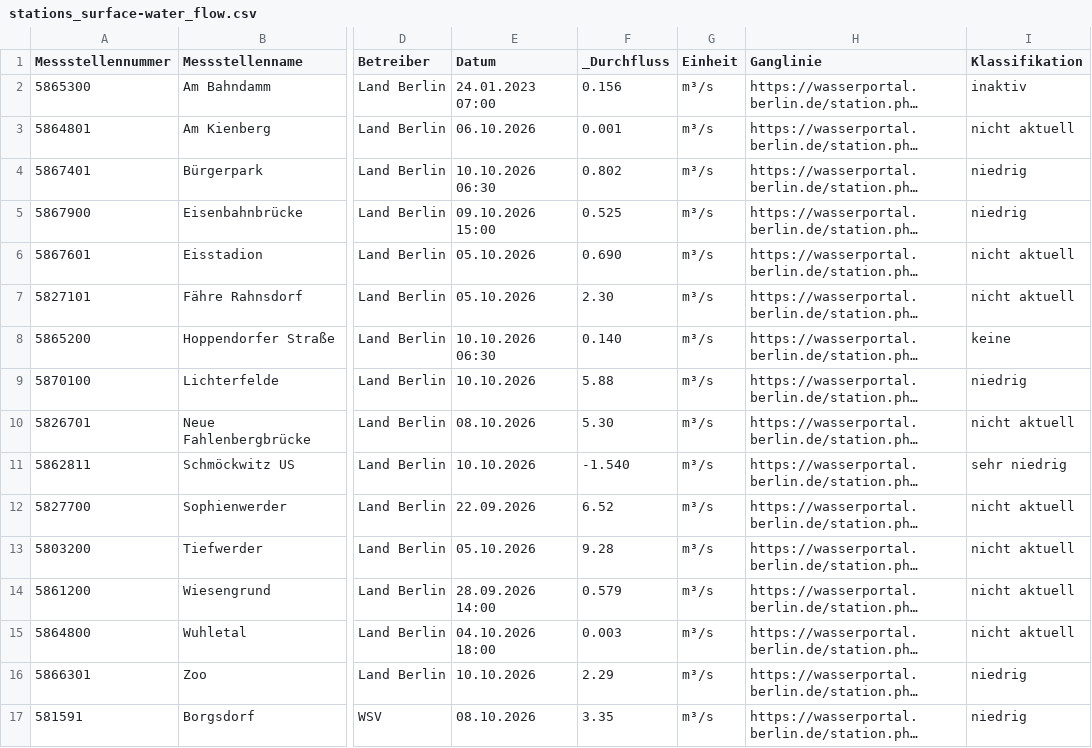
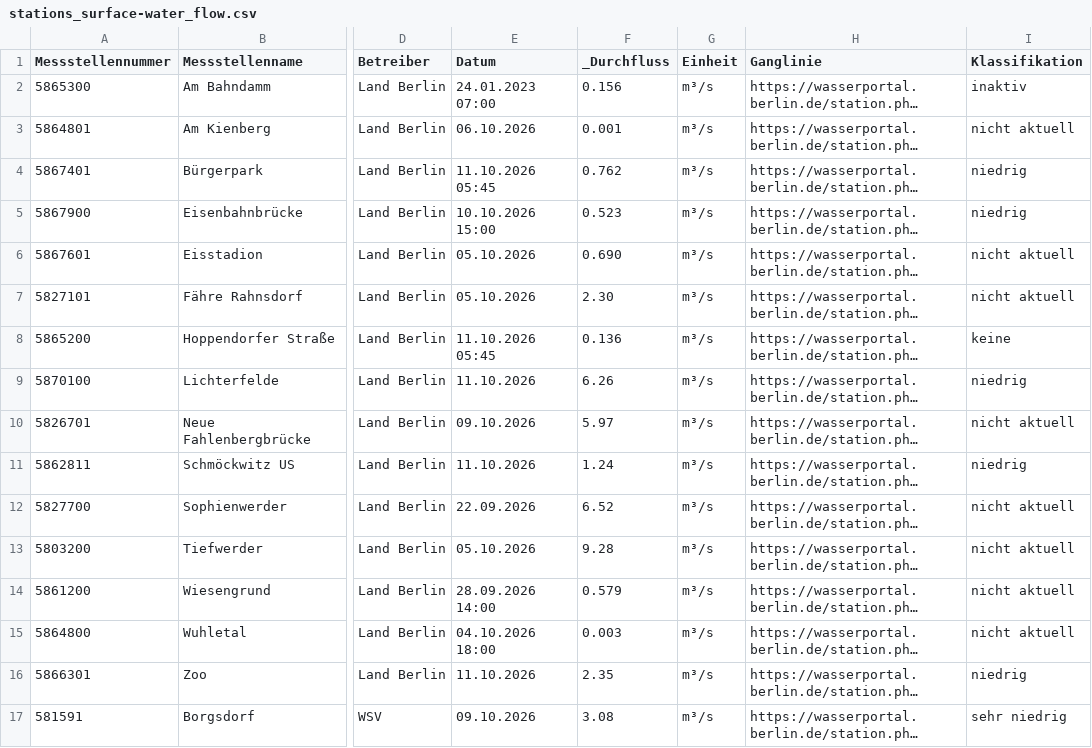
Before and after one commit to KWB-R/wasserportal, a CSV file: stations_surface-water_flow.csv, drawn as a sheet; only a part is shown, gaps mark what is left out; long unchanged cells end in …; the diff covers the shown part only; the diff names each change by its address in the sheet, - before the commit and + after, or states it on an @@ line.

```diff
--- a/stations_surface-water_flow.csv
+++ b/stations_surface-water_flow.csv
-E4 (Datum): 10.10.2026 06:30
+E4 (Datum): 11.10.2026 05:45
-F4 (_Durchfluss): 0.802
+F4 (_Durchfluss): 0.762
-E5 (Datum): 09.10.2026 15:00
+E5 (Datum): 10.10.2026 15:00
-F5 (_Durchfluss): 0.525
+F5 (_Durchfluss): 0.523
-E8 (Datum): 10.10.2026 06:30
+E8 (Datum): 11.10.2026 05:45
-F8 (_Durchfluss): 0.140
+F8 (_Durchfluss): 0.136
-E9 (Datum): 10.10.2026
+E9 (Datum): 11.10.2026
-F9 (_Durchfluss): 5.88
+F9 (_Durchfluss): 6.26
-E10 (Datum): 08.10.2026
+E10 (Datum): 09.10.2026
-F10 (_Durchfluss): 5.30
+F10 (_Durchfluss): 5.97
-E11 (Datum): 10.10.2026
+E11 (Datum): 11.10.2026
-F11 (_Durchfluss): -1.540
+F11 (_Durchfluss): 1.24
-I11 (Klassifikation): sehr niedrig
+I11 (Klassifikation): niedrig
-E16 (Datum): 10.10.2026
+E16 (Datum): 11.10.2026
-F16 (_Durchfluss): 2.29
+F16 (_Durchfluss): 2.35
-E17 (Datum): 08.10.2026
+E17 (Datum): 09.10.2026
-F17 (_Durchfluss): 3.35
+F17 (_Durchfluss): 3.08
-I17 (Klassifikation): niedrig
+I17 (Klassifikation): sehr niedrig
```
Also changed, not shown: 22 edited cells elsewhere in this file, stations_groundwater_level.csv, stations_surface-water_conductivity.csv, 25 other files.
